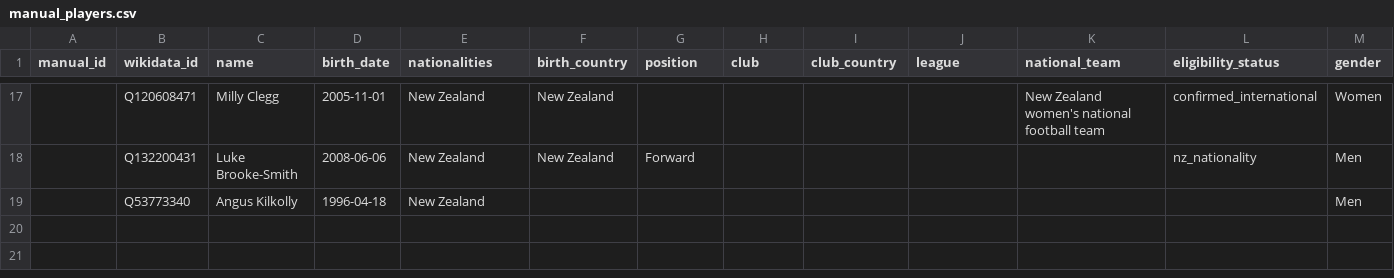
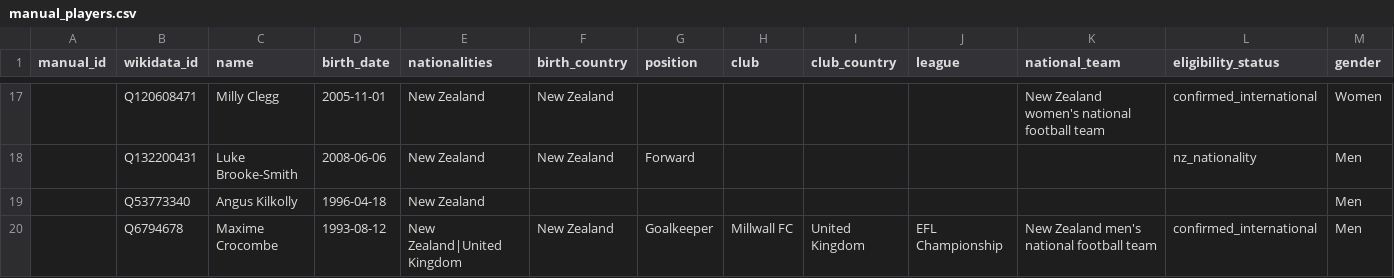
Before and after one commit to tiffendericbourg/NZ-Talent-Radar, a CSV file: data/manual_players.csv, drawn as a sheet; only a part is shown, gaps mark what is left out; rows hold the shown columns only; the diff names each change by its address in the sheet, - before the commit and + after, or states it on an @@ line.

Commit message:
data: add previously missing NZ international Maxime Crocombe to manual catalogue

```diff
--- a/data/manual_players.csv
+++ b/data/manual_players.csv
+row 20:  | Q6794678 | Maxime Crocombe | 1993-08-12 | New Zealand|United Kingdom | New Zealand | Goalkeeper | Millwall FC | United Kingdom | EFL Championship | New Zealand men's national football team | confirmed_international | Men
```
